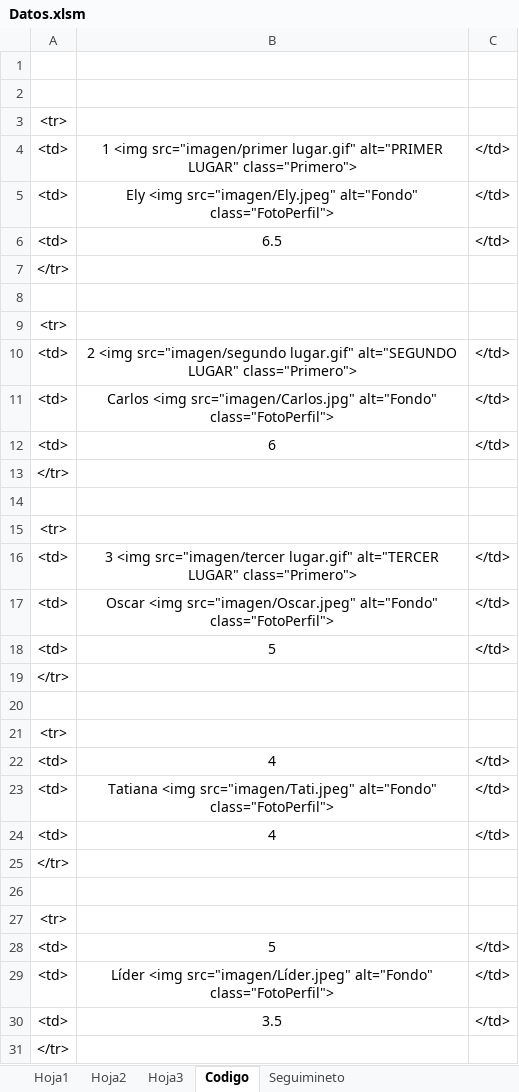
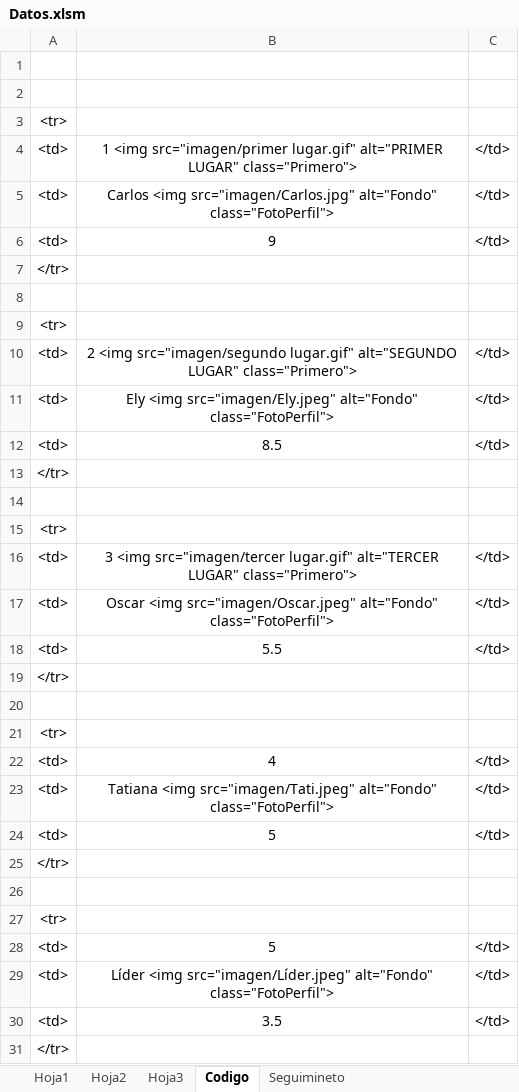
Before and after one commit to diacono81/WebLUdo, an Excel workbook: Datos.xlsm, sheet Codigo, drawn as a sheet; only a part is shown; values as stored, in another font and other column widths than the file's, no borders; removed rows and columns are numbered as before the commit, all else as after; the diff names each change by its address in the sheet, - before the commit and + after, or states it on an @@ line.

```diff
--- a/Datos.xlsm (sheet Codigo)
+++ b/Datos.xlsm (sheet Codigo)
-B5: 6.5
+B5: Carlos <img src="imagen/Carlos.jpg" alt="Fondo" class="FotoPerfil">
+row 6: <td> | 9 | </td>
@@ row 5 moved to row 11: <td> @@
-B12: Carlos <img src="imagen/Carlos.jpg" alt="Fondo" class="FotoPerfil">
+B12: 8.5
-row 12: <td> | 6 | </td>
-B18: 5
+B18: 5.5
-row 24: <td> | 4 | </td>
+row 24: <td> | 5 | </td>
```
Also changed, not shown: sheet Seguimineto, sheet Hoja1, 2 other files.
